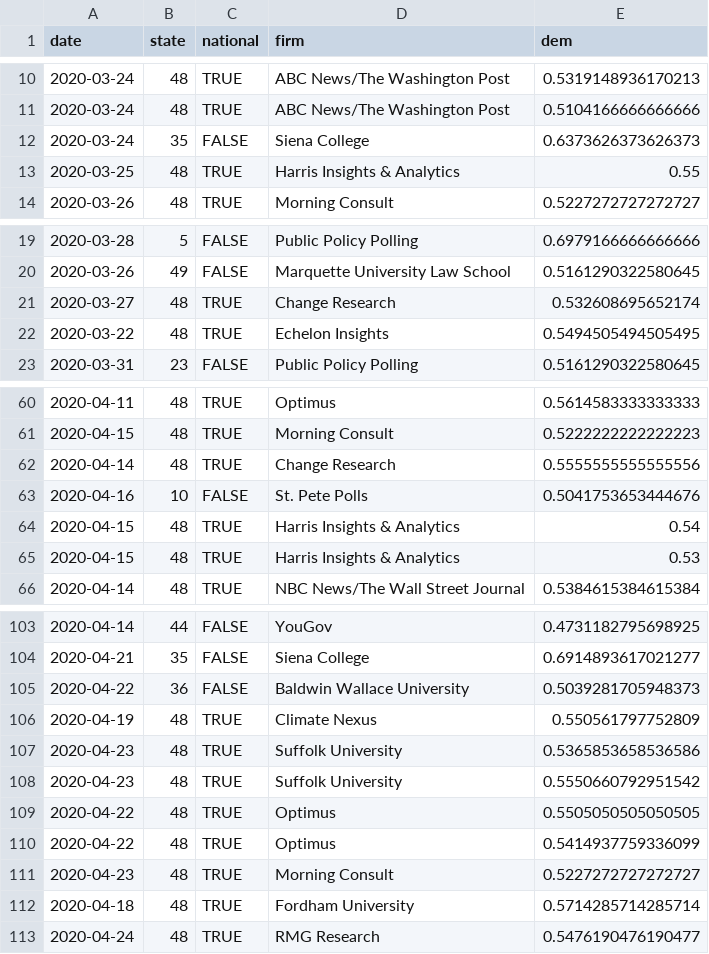
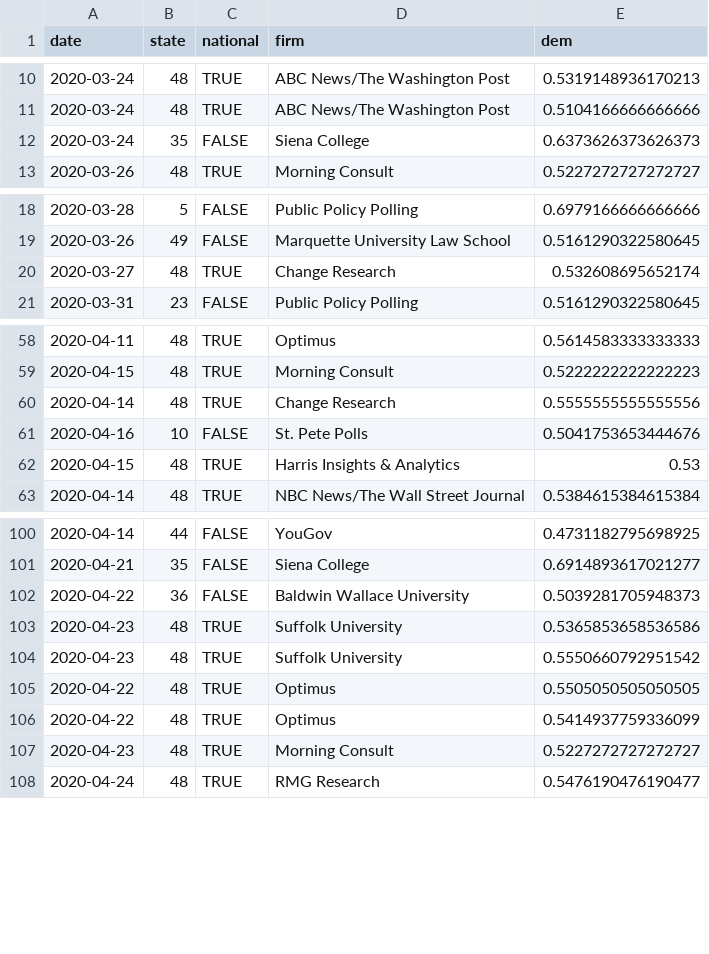
Before and after one commit to CoryMcCartan/president, a CSV file: docs/polls.csv, drawn as a sheet; only a part is shown, gaps mark what is left out; removed rows and columns are numbered as before the commit, all else as after; the diff covers the shown part only; the diff names each change by its address in the sheet, - before the commit and + after, or states it on an @@ line.

```diff
--- a/docs/polls.csv
+++ b/docs/polls.csv
-row 13: 2020-03-25 | 48 | TRUE | Harris Insights & Analytics | 0.55
-row 22: 2020-03-22 | 48 | TRUE | Echelon Insights | 0.5494505494505495
-row 64: 2020-04-15 | 48 | TRUE | Harris Insights & Analytics | 0.54
-row 106: 2020-04-19 | 48 | TRUE | Climate Nexus | 0.550561797752809
-row 112: 2020-04-18 | 48 | TRUE | Fordham University | 0.5714285714285714
```
Also changed, not shown: 14 added rows and 7 removed rows elsewhere in this file, docs/history.csv, docs/state_history.csv, 2 other files.
